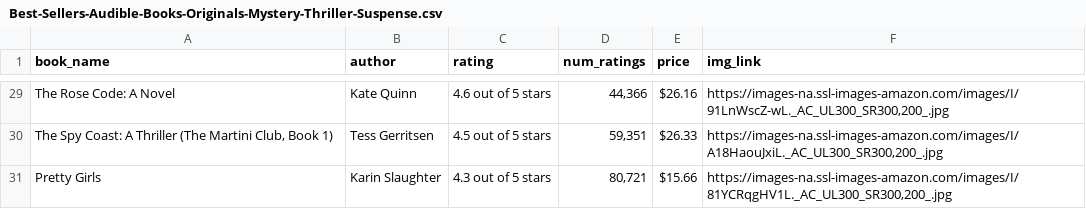
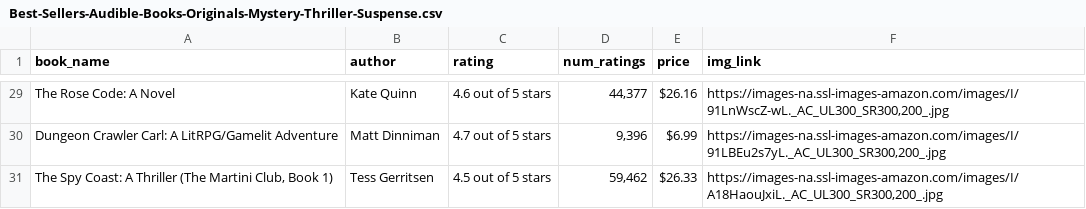
Before and after one commit to arnab125/scrap_test, a CSV file: Best-Sellers-Audible-Books-Originals-Mystery-Thriller-Suspense.csv, drawn as a sheet; only a part is shown, gaps mark what is left out; removed rows and columns are numbered as before the commit, all else as after; the diff covers the shown part only; the diff names each change by its address in the sheet, - before the commit and + after, or states it on an @@ line.

```diff
--- a/Best-Sellers-Audible-Books-Originals-Mystery-Thriller-Suspense.csv
+++ b/Best-Sellers-Audible-Books-Originals-Mystery-Thriller-Suspense.csv
-D29 (num_ratings): 44,366
+D29 (num_ratings): 44,377
+row 30: Dungeon Crawler Carl: A LitRPG/Gamelit Adventure | Matt Dinniman | 4.7 out of 5 stars | 9,396 | $6.99 | https://images-na.ssl-images-amazon.com/images/I/91LBEu2s7yL._AC_UL300_SR300,200_.jpg
-D31 (num_ratings): 59,351
+D31 (num_ratings): 59,462
-row 31: Pretty Girls | Karin Slaughter | 4.3 out of 5 stars | 80,721 | $15.66 | https://images-na.ssl-images-amazon.com/images/I/81YCRqgHV1L._AC_UL300_SR300,200_.jpg
```
Also changed, not shown: 3 added rows, 3 removed rows and 25 edited cells elsewhere in this file, Best-Sellers-Audible-Books-Originals-Arts-Entertainment.csv, Best-Sellers-Audible-Books-Originals-Business-Careers.csv, 5 other files.
